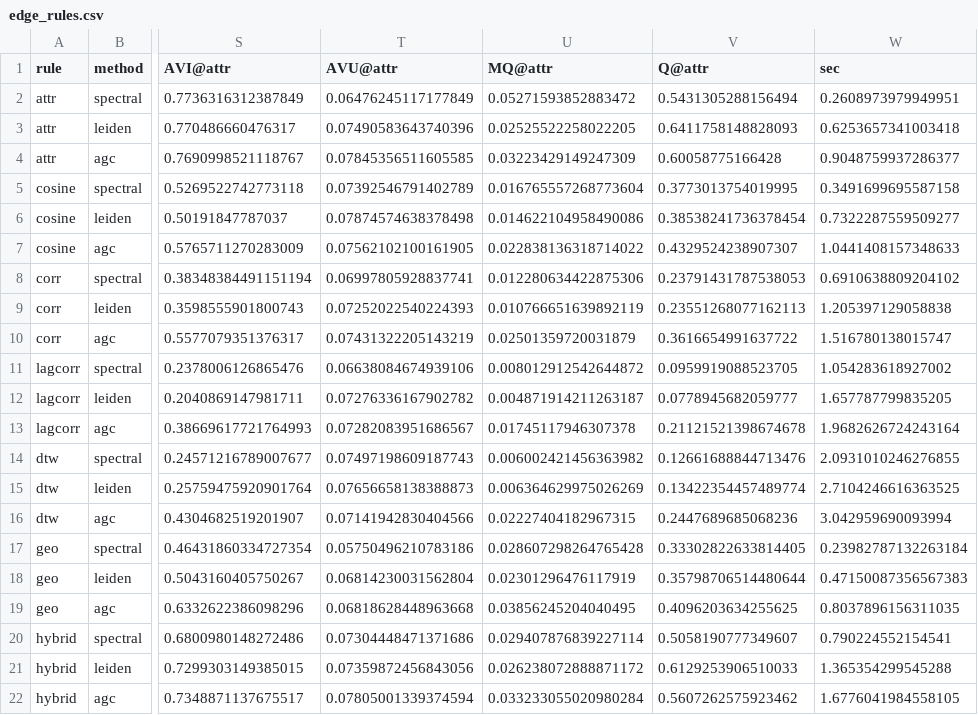
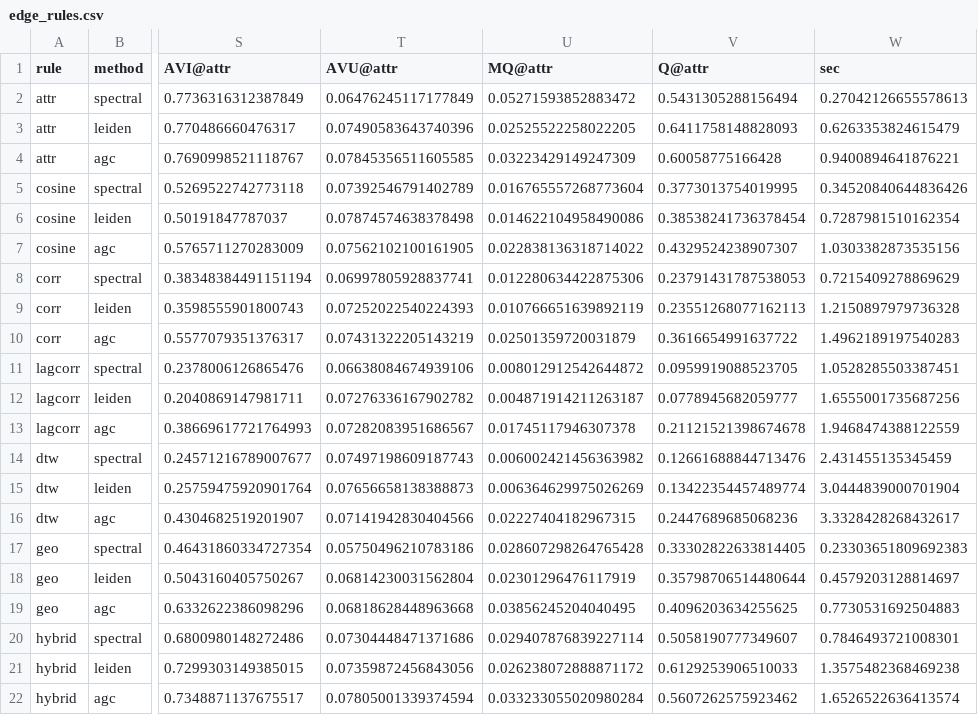
Before and after one commit to proknulo/sberindex, a CSV file: results/edge_rules.csv, drawn as a sheet; only a part is shown, gaps mark what is left out; the diff names each change by its address in the sheet, - before the commit and + after, or states it on an @@ line.

```diff
--- a/results/edge_rules.csv
+++ b/results/edge_rules.csv
-W2 (sec): 0.2608973979949951
+W2 (sec): 0.27042126655578613
-W3 (sec): 0.6253657341003418
+W3 (sec): 0.6263353824615479
-W4 (sec): 0.9048759937286377
+W4 (sec): 0.9400894641876221
-W5 (sec): 0.3491699695587158
+W5 (sec): 0.34520840644836426
-W6 (sec): 0.7322287559509277
+W6 (sec): 0.7287981510162354
-W7 (sec): 1.0441408157348633
+W7 (sec): 1.0303382873535156
-W8 (sec): 0.6910638809204102
+W8 (sec): 0.7215409278869629
-W9 (sec): 1.205397129058838
+W9 (sec): 1.2150897979736328
-W10 (sec): 1.516780138015747
+W10 (sec): 1.4962189197540283
-W11 (sec): 1.054283618927002
+W11 (sec): 1.0528285503387451
-W12 (sec): 1.657787799835205
+W12 (sec): 1.6555001735687256
-W13 (sec): 1.9682626724243164
+W13 (sec): 1.9468474388122559
-W14 (sec): 2.0931010246276855
+W14 (sec): 2.431455135345459
-W15 (sec): 2.7104246616363525
+W15 (sec): 3.0444839000701904
-W16 (sec): 3.042959690093994
+W16 (sec): 3.3328428268432617
-W17 (sec): 0.23982787132263184
+W17 (sec): 0.23303651809692383
-W18 (sec): 0.47150087356567383
+W18 (sec): 0.4579203128814697
-W19 (sec): 0.8037896156311035
+W19 (sec): 0.7730531692504883
-W20 (sec): 0.790224552154541
+W20 (sec): 0.7846493721008301
-W21 (sec): 1.365354299545288
+W21 (sec): 1.3575482368469238
-W22 (sec): 1.6776041984558105
+W22 (sec): 1.6526522636413574
```
Also changed, not shown: results/intracity_k_selection.csv, 2 other files.
